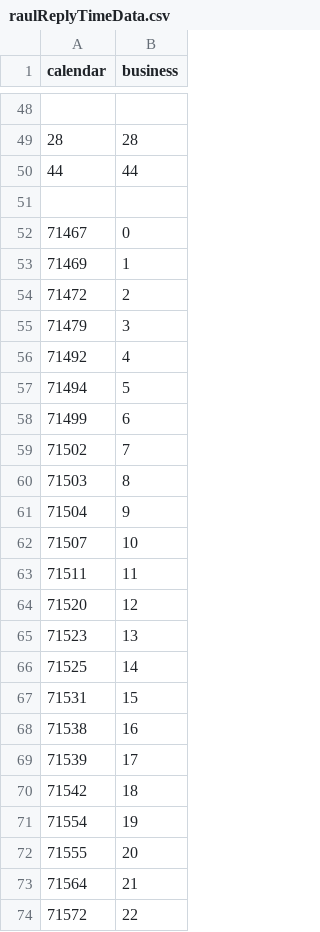
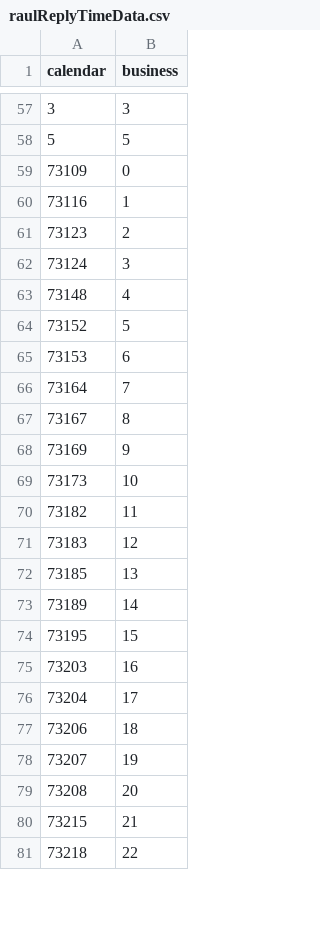
Before and after one commit to aprwebmaster/aprzendeskdata, a CSV file: raulReplyTimeData.csv, drawn as a sheet; only a part is shown, gaps mark what is left out; the diff covers the shown part only.

```diff
--- a/raulReplyTimeData.csv
+++ b/raulReplyTimeData.csv
@@ -48,27 +57,25 @@ calendar,business
-,
-28,28
-44,44
-,
-71467,0
-71469,1
-71472,2
-71479,3
-71492,4
-71494,5
-71499,6
-71502,7
-71503,8
-71504,9
-71507,10
-71511,11
-71520,12
-71523,13
-71525,14
-71531,15
-71538,16
-71539,17
-71542,18
-71554,19
-71555,20
-71564,21
-71572,22
+3,3
+5,5
+73109,0
+73116,1
+73123,2
+73124,3
+73148,4
+73152,5
+73153,6
+73164,7
+73167,8
+73169,9
+73173,10
+73182,11
+73183,12
+73185,13
+73189,14
+73195,15
+73203,16
+73204,17
+73206,18
+73207,19
+73208,20
+73215,21
+73218,22
```
Also changed, not shown: 40 added rows, 24 removed rows, 6 moved rows and 49 edited cells elsewhere in this file, edgarReplyTimeData.csv, eliseReplyTimeData.csv, 9 other files.
